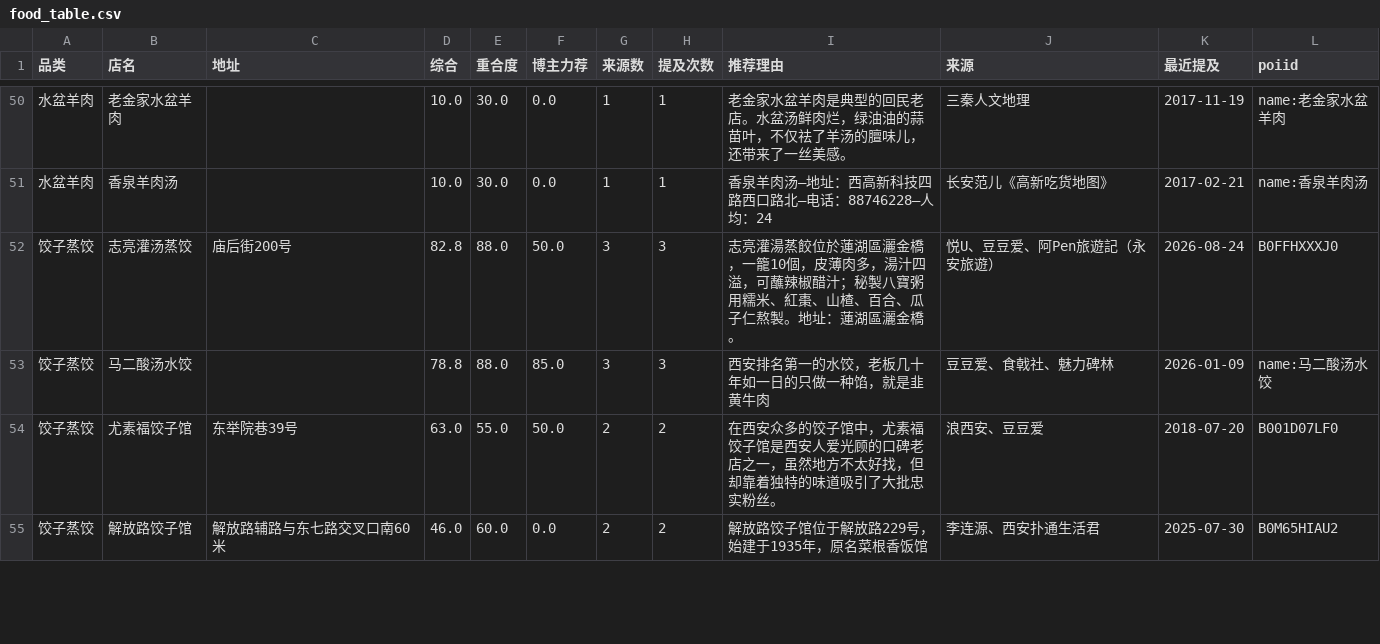
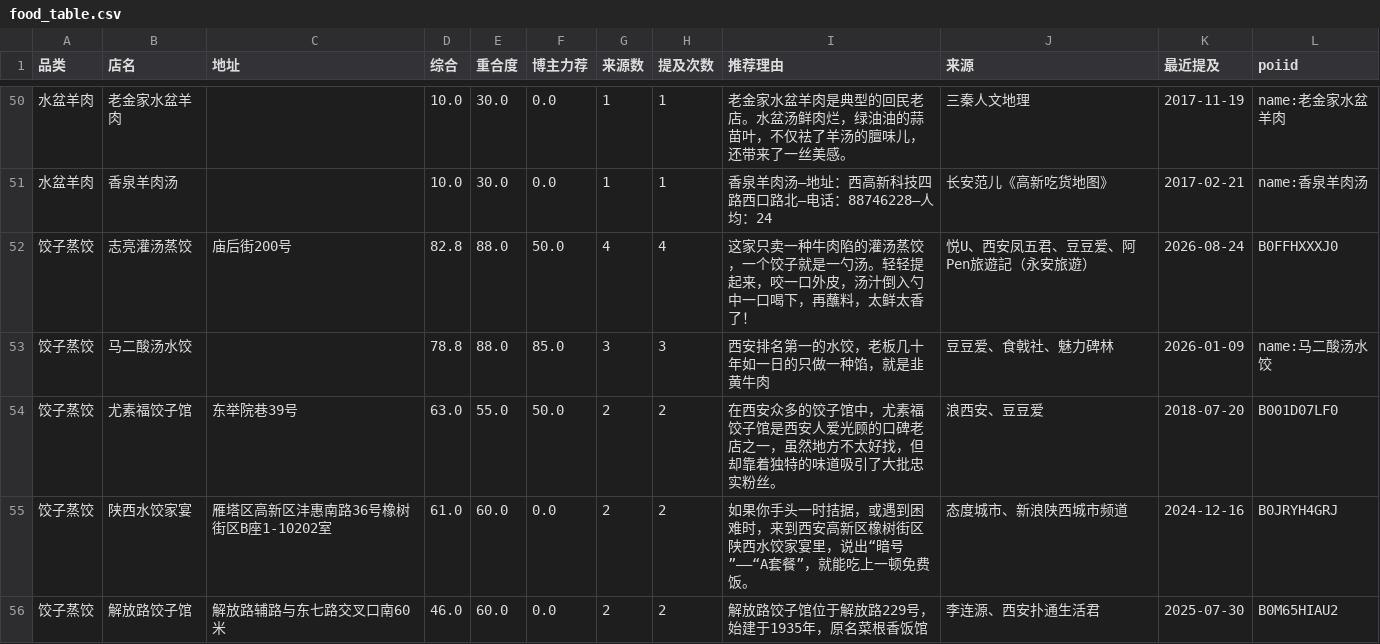
Before and after one commit to whyx007/daily-food, a CSV file: radar/out/food_table.csv, drawn as a sheet; only a part is shown, gaps mark what is left out; the diff covers the shown part only.

Commit message:
feat(radar): 2026-11-10 刷新——并入高新小吃 12 条 + 三号线沿线 4 家，总计 216 家（高新 37/长安 15）

```diff
--- a/radar/out/food_table.csv
+++ b/radar/out/food_table.csv
@@ -51,5 +51,6 @@
 水盆羊肉,香泉羊肉汤,,10.0,30.0,0.0,1,1,香泉羊肉汤—地址：西高新科技四路西口路北—电话：88746228—人均：24,长安范儿《高新吃货地图》,2017-02-21,name:香泉羊肉汤
-饺子蒸饺,志亮灌汤蒸饺,庙后街200号,82.8,88.0,50.0,3,3,志亮灌湯蒸餃位於蓮湖區灑金橋，一籠10個，皮薄肉多，湯汁四溢，可蘸辣椒醋汁；秘製八寶粥用糯米、紅棗、山楂、百合、瓜子仁熬製。地址：蓮湖區灑金橋。,悦U、豆豆爱、阿Pen旅遊記（永安旅遊）,2026-08-24,B0FFHXXXJ0
+饺子蒸饺,志亮灌汤蒸饺,庙后街200号,82.8,88.0,50.0,4,4,这家只卖一种牛肉陷的灌汤蒸饺，一个饺子就是一勺汤。轻轻提起来，咬一口外皮，汤汁倒入勺中一口喝下，再蘸料，太鲜太香了！,悦U、西安凤五君、豆豆爱、阿Pen旅遊記（永安旅遊）,2026-08-24,B0FFHXXXJ0
 饺子蒸饺,马二酸汤水饺,,78.8,88.0,85.0,3,3,西安排名第一的水饺，老板几十年如一日的只做一种馅，就是韭黄牛肉,豆豆爱、食戟社、魅力碑林,2026-01-09,name:马二酸汤水饺
 饺子蒸饺,尤素福饺子馆,东举院巷39号,63.0,55.0,50.0,2,2,在西安众多的饺子馆中，尤素福饺子馆是西安人爱光顾的口碑老店之一，虽然地方不太好找，但却靠着独特的味道吸引了大批忠实粉丝。,浪西安、豆豆爱,2018-07-20,B001D07LF0
+饺子蒸饺,陕西水饺家宴,雁塔区高新区沣惠南路36号橡树街区B座1-10202室,61.0,60.0,0.0,2,2,如果你手头一时拮据，或遇到困难时，来到西安高新区橡树街区陕西水饺家宴里，说出“暗号”——“A套餐”，就能吃上一顿免费饭。,态度城市、新浪陕西城市频道,2024-12-16,B0JRYH4GRJ
 饺子蒸饺,解放路饺子馆,解放路辅路与东七路交叉口南60米,46.0,60.0,0.0,2,2,解放路饺子馆位于解放路229号，始建于1935年，原名菜根香饭馆,李连源、西安扑通生活君,2025-07-30,B0M65HIAU2
```
Also changed, not shown: 13 added rows and 6 edited cells elsewhere in this file, 4 other files.
